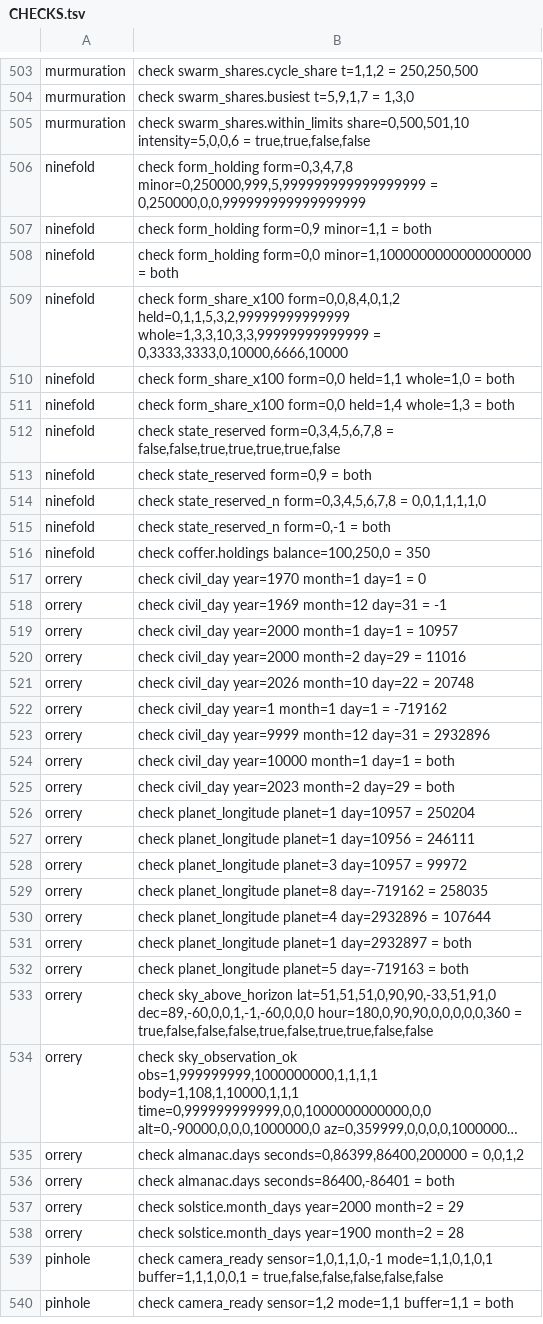
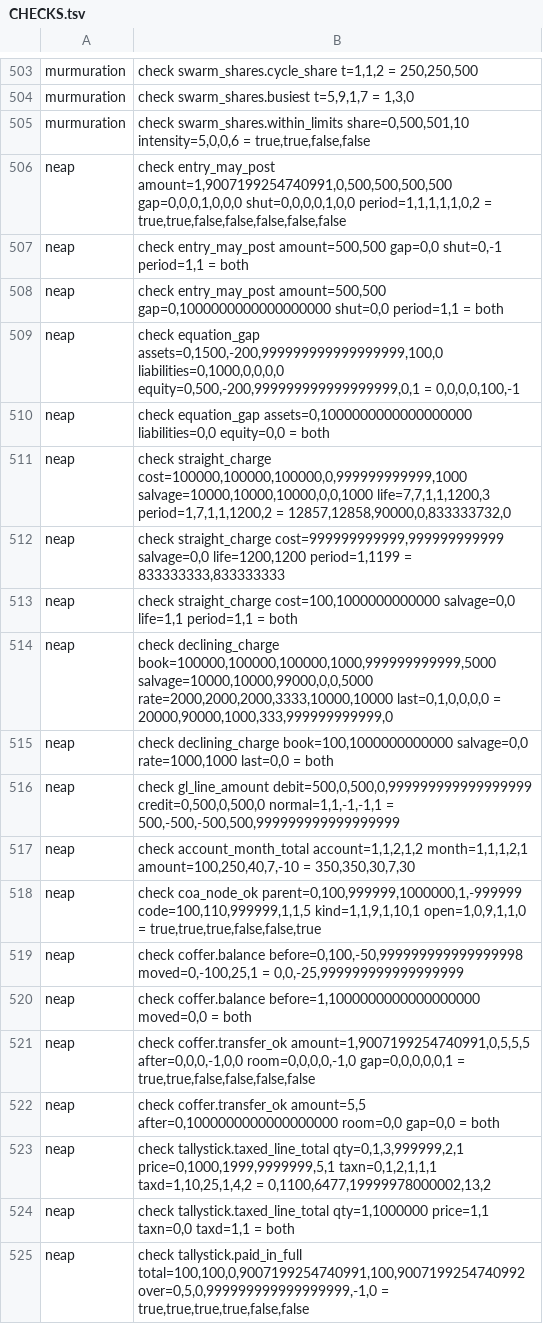
Before and after one commit to sykomiked/ZEDEC-XERO-VULPINE-V1.0.0, a TSV file: kernel/src/apps/CHECKS.tsv, drawn as a sheet; only a part is shown, gaps mark what is left out; the shorter side is filled out with more unchanged rows; long unchanged cells end in …; the diff covers the shown part only.

```diff
--- a/kernel/src/apps/CHECKS.tsv
+++ b/kernel/src/apps/CHECKS.tsv
@@ -505 +505,21 @@ murmuration	check swarm_shares.busiest t=5,9,1,7 = 1,3,0
 murmuration	check swarm_shares.within_limits share=0,500,501,10 intensity=5,0,0,6 = true,true,false,false
+neap	check entry_may_post amount=1,9007199254740991,0,500,500,500,500 gap=0,0,0,1,0,0,0 shut=0,0,0,0,1,0,0 period=1,1,1,1,1,0,2 = true,true,false,false,false,false,false
+neap	check entry_may_post amount=500,500 gap=0,0 shut=0,-1 period=1,1 = both
+neap	check entry_may_post amount=500,500 gap=0,1000000000000000000 shut=0,0 period=1,1 = both
+neap	check equation_gap assets=0,1500,-200,999999999999999999,100,0 liabilities=0,1000,0,0,0,0 equity=0,500,-200,999999999999999999,0,1 = 0,0,0,0,100,-1
+neap	check equation_gap assets=0,1000000000000000000 liabilities=0,0 equity=0,0 = both
+neap	check straight_charge cost=100000,100000,100000,0,999999999999,1000 salvage=10000,10000,10000,0,0,1000 life=7,7,1,1,1200,3 period=1,7,1,1,1200,2 = 12857,12858,90000,0,833333732,0
+neap	check straight_charge cost=999999999999,999999999999 salvage=0,0 life=1200,1200 period=1,1199 = 833333333,833333333
+neap	check straight_charge cost=100,1000000000000 salvage=0,0 life=1,1 period=1,1 = both
+neap	check declining_charge book=100000,100000,100000,1000,999999999999,5000 salvage=10000,10000,99000,0,0,5000 rate=2000,2000,2000,3333,10000,10000 last=0,1,0,0,0,0 = 20000,90000,1000,333,999999999999,0
+neap	check declining_charge book=100,1000000000000 salvage=0,0 rate=1000,1000 last=0,0 = both
+neap	check gl_line_amount debit=500,0,500,0,999999999999999999 credit=0,500,0,500,0 normal=1,1,-1,-1,1 = 500,-500,-500,500,999999999999999999
+neap	check account_month_total account=1,1,2,1,2 month=1,1,1,2,1 amount=100,250,40,7,-10 = 350,350,30,7,30
+neap	check coa_node_ok parent=0,100,999999,1000000,1,-999999 code=100,110,999999,1,1,5 kind=1,1,9,1,10,1 open=1,0,9,1,1,0 = true,true,true,false,false,true
+neap	check coffer.balance before=0,100,-50,999999999999999998 moved=0,-100,25,1 = 0,0,-25,999999999999999999
+neap	check coffer.balance before=1,1000000000000000000 moved=0,0 = both
+neap	check coffer.transfer_ok amount=1,9007199254740991,0,5,5,5 after=0,0,0,-1,0,0 room=0,0,0,0,-1,0 gap=0,0,0,0,0,1 = true,true,false,false,false,false
+neap	check coffer.transfer_ok amount=5,5 after=0,1000000000000000000 room=0,0 gap=0,0 = both
+neap	check tallystick.taxed_line_total qty=0,1,3,999999,2,1 price=0,1000,1999,9999999,5,1 taxn=0,1,2,1,1,1 taxd=1,10,25,1,4,2 = 0,1100,6477,19999978000002,13,2
+neap	check tallystick.taxed_line_total qty=1,1000000 price=1,1 taxn=0,0 taxd=1,1 = both
+neap	check tallystick.paid_in_full total=100,100,0,9007199254740991,100,9007199254740992 over=0,5,0,999999999999999999,-1,0 = true,true,true,true,false,false
```
Also changed, not shown: 10 added rows elsewhere in this file, kernel/src/alexandria/SLOTS.tsv, kernel/src/apps/CONCEPTS.tsv, 22 other files.
